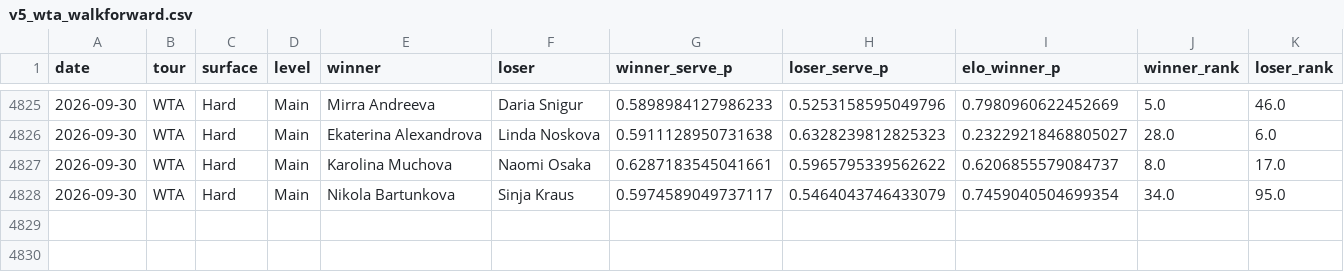
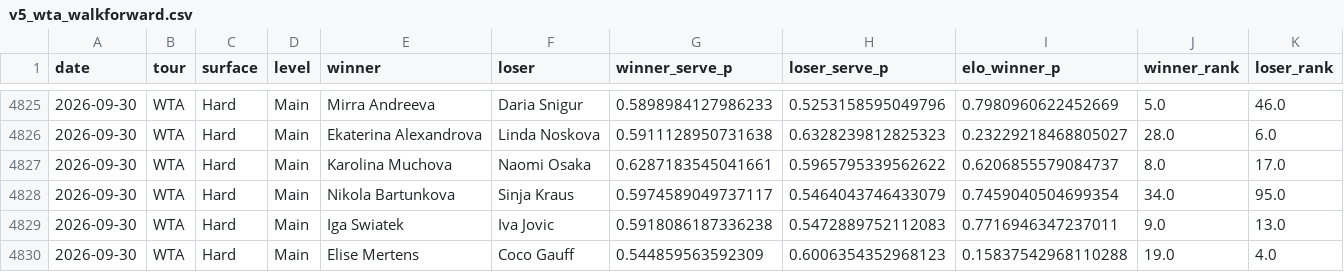
Before and after one commit to emarti13/Tennis_Quant_Lab_V5, a CSV file: v5_wta_walkforward.csv, drawn as a sheet; only a part is shown, gaps mark what is left out; the diff names each change by its address in the sheet, - before the commit and + after, or states it on an @@ line.

```diff
--- a/v5_wta_walkforward.csv
+++ b/v5_wta_walkforward.csv
+row 4829: 2026-09-30 | WTA | Hard | Main | Iga Swiatek | Iva Jovic | 0.5918086187336238 | 0.5472889752112083 | 0.7716946347237011 | 9.0 | 13.0
+row 4830: 2026-09-30 | WTA | Hard | Main | Elise Mertens | Coco Gauff | 0.544859563592309 | 0.6006354352968123 | 0.15837542968110288 | 19.0 | 4.0
```
Also changed, not shown: 8 other files.
